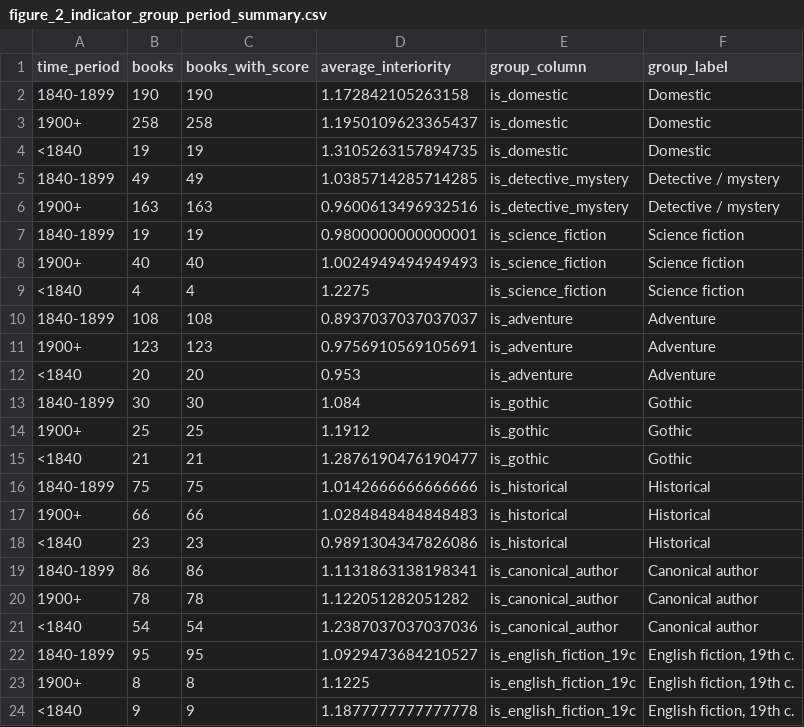
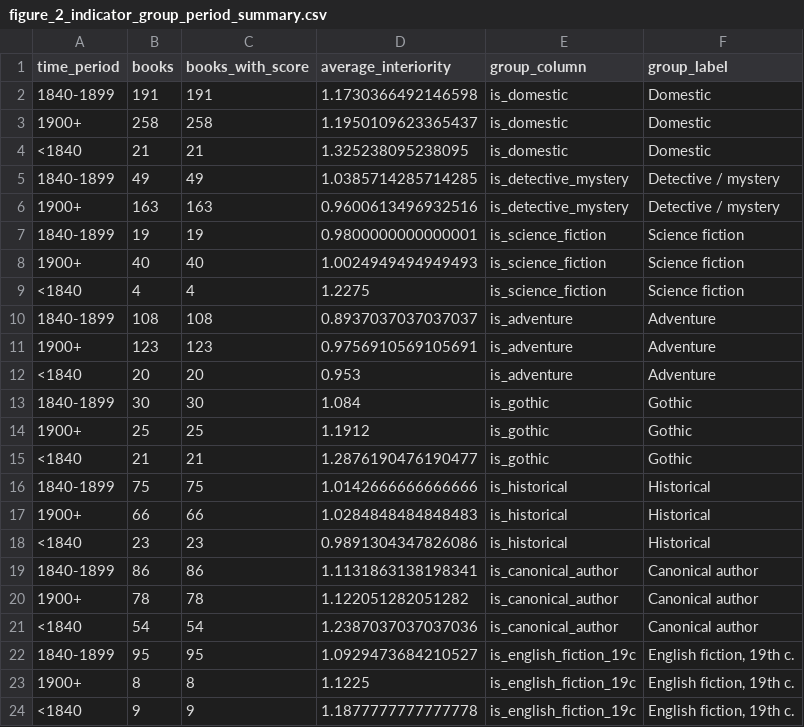
Before and after one commit to Chelsea-hzc/Interiority, a CSV file: results/tables/figure_2_indicator_group_period_summary.csv, drawn as a sheet.

Commit message:
Update Figure 2 and Appendix D for corrected domestic labels

```diff
--- a/results/tables/figure_2_indicator_group_period_summary.csv
+++ b/results/tables/figure_2_indicator_group_period_summary.csv
@@ -1,5 +1,5 @@
 time_period,books,books_with_score,average_interiority,group_column,group_label
-1840-1899,190,190,1.172842105263158,is_domestic,Domestic
+1840-1899,191,191,1.1730366492146598,is_domestic,Domestic
 1900+,258,258,1.1950109623365437,is_domestic,Domestic
-<1840,19,19,1.3105263157894735,is_domestic,Domestic
+<1840,21,21,1.325238095238095,is_domestic,Domestic
 1840-1899,49,49,1.0385714285714285,is_detective_mystery,Detective / mystery
```
Also changed, not shown: 5 other files.
